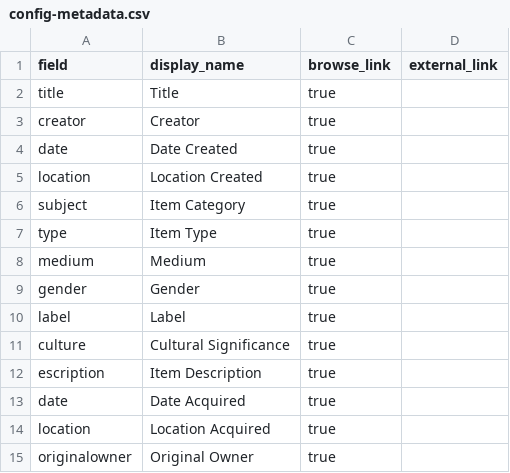
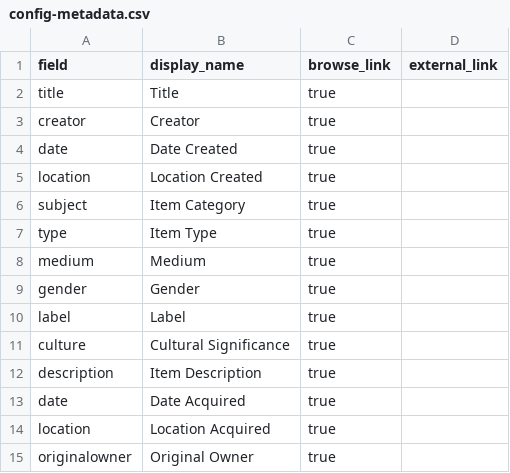
Before and after one commit to jocbarber/swcollection, a CSV file: _data/config-metadata.csv, drawn as a sheet.

Commit message:
Update config-metadata.csv

```diff
--- a/_data/config-metadata.csv
+++ b/_data/config-metadata.csv
@@ -11,3 +11,3 @@ label,Label,true,
 culture,Cultural Significance,true,
-escription,Item Description,true,
+description,Item Description,true,
 date,Date Acquired,true,
```
